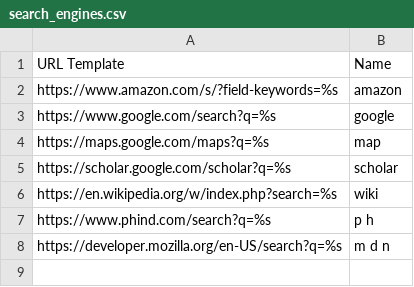
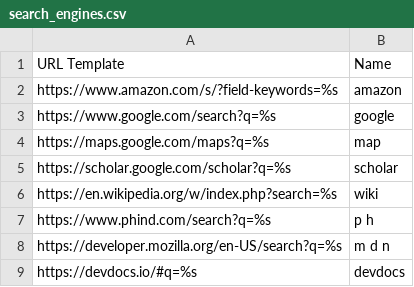
Before and after one commit to jaresty/mac-dotfiles, a CSV file: talon-settings/search_engines.csv, drawn as a sheet.

Commit message:
Add dev docs to search engines

```diff
--- a/talon-settings/search_engines.csv
+++ b/talon-settings/search_engines.csv
@@ -8 +8,2 @@ https://www.phind.com/search?q=%s,p h
 https://developer.mozilla.org/en-US/search?q=%s,m d n
+https://devdocs.io/#q=%s,devdocs
```
